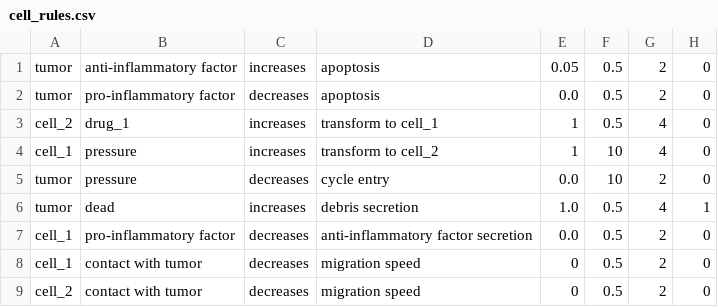
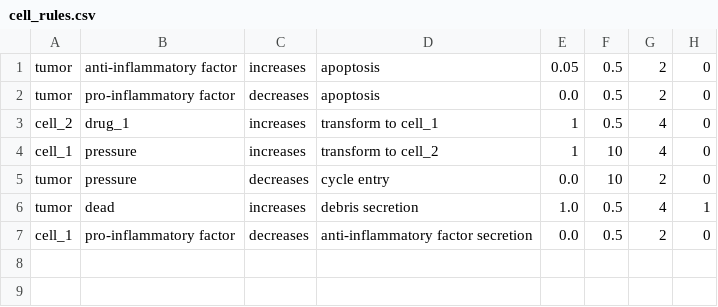
Before and after one commit to leenasohail/PhysiGym, a CSV file: model/tibbue/config/cell_rules.csv, drawn as a sheet.

Commit message:
[RESTORE] tibbue model

```diff
--- a/model/tibbue/config/cell_rules.csv
+++ b/model/tibbue/config/cell_rules.csv
@@ -7,3 +7 @@ tumor,dead,increases,debris secretion,1.0,0.5,4,1
 cell_1,pro-inflammatory factor,decreases,anti-inflammatory factor secretion,0.0,0.5,2,0
-cell_1,contact with tumor,decreases,migration speed,0,0.5,2,0
-cell_2,contact with tumor,decreases,migration speed,0,0.5,2,0
```
Also changed, not shown: 3 other files.
